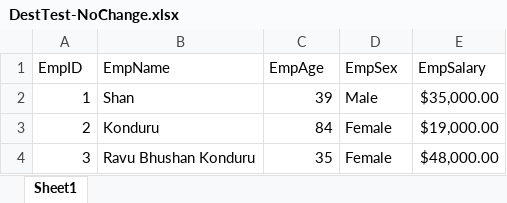
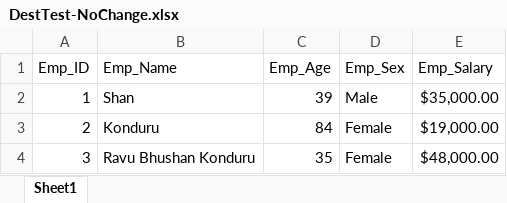
Before and after one commit to ShanKonduru/DataComparePy, an Excel workbook: InputFiles/EXLS/Dist/DestTest-NoChange.xlsx, sheet Sheet1, drawn as a sheet; values as stored, in another font and other column widths than the file's, no borders; the diff names each change by its address in the sheet, - before the commit and + after, or states it on an @@ line.

```diff
--- a/InputFiles/EXLS/Dist/DestTest-NoChange.xlsx (sheet Sheet1)
+++ b/InputFiles/EXLS/Dist/DestTest-NoChange.xlsx (sheet Sheet1)
-A1: EmpID
+A1: Emp_ID
-B1: EmpName
+B1: Emp_Name
-C1: EmpAge
+C1: Emp_Age
-D1: EmpSex
+D1: Emp_Sex
-E1: EmpSalary
+E1: Emp_Salary
```
Also changed, not shown: InputFiles/EXLS/Dist/DestTest-DataChange.xlsx, InputFiles/EXLS/Dist/DestTest-NewRow.xlsx, 1 other file.
